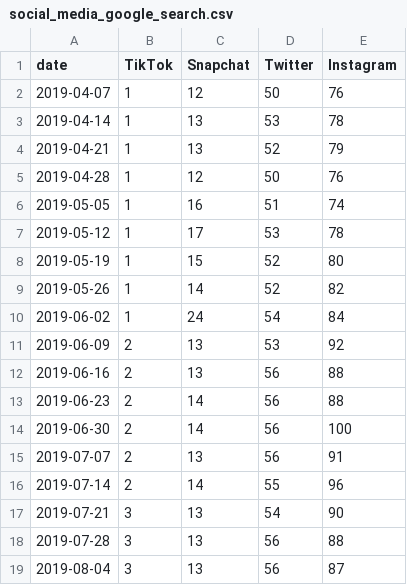
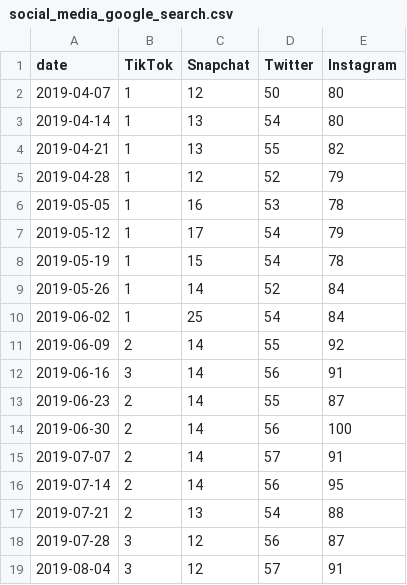
Before and after one commit to KennethLuczko/Social_Media_Winners_COVID-19, a CSV file: social_media_google_search.csv, drawn as a sheet; only a part is shown; the diff covers the shown part only.

```diff
--- a/social_media_google_search.csv
+++ b/social_media_google_search.csv
@@ -1,19 +1,19 @@
 date,TikTok,Snapchat,Twitter,Instagram
-2019-04-07,1,12,50,76
-2019-04-14,1,13,53,78
-2019-04-21,1,13,52,79
-2019-04-28,1,12,50,76
-2019-05-05,1,16,51,74
-2019-05-12,1,17,53,78
-2019-05-19,1,15,52,80
-2019-05-26,1,14,52,82
-2019-06-02,1,24,54,84
-2019-06-09,2,13,53,92
-2019-06-16,2,13,56,88
-2019-06-23,2,14,56,88
+2019-04-07,1,12,50,80
+2019-04-14,1,13,54,80
+2019-04-21,1,13,55,82
+2019-04-28,1,12,52,79
+2019-05-05,1,16,53,78
+2019-05-12,1,17,54,79
+2019-05-19,1,15,54,78
+2019-05-26,1,14,52,84
+2019-06-02,1,25,54,84
+2019-06-09,2,14,55,92
+2019-06-16,3,14,56,91
+2019-06-23,2,14,55,87
 2019-06-30,2,14,56,100
-2019-07-07,2,13,56,91
-2019-07-14,2,14,55,96
-2019-07-21,3,13,54,90
-2019-07-28,3,13,56,88
-2019-08-04,3,13,56,87
+2019-07-07,2,14,57,91
+2019-07-14,2,14,56,95
+2019-07-21,2,13,54,88
+2019-07-28,3,12,56,87
+2019-08-04,3,12,57,91
```
Also changed, not shown: 68 edited cells elsewhere in this file, coronavirus_google_search.csv.
